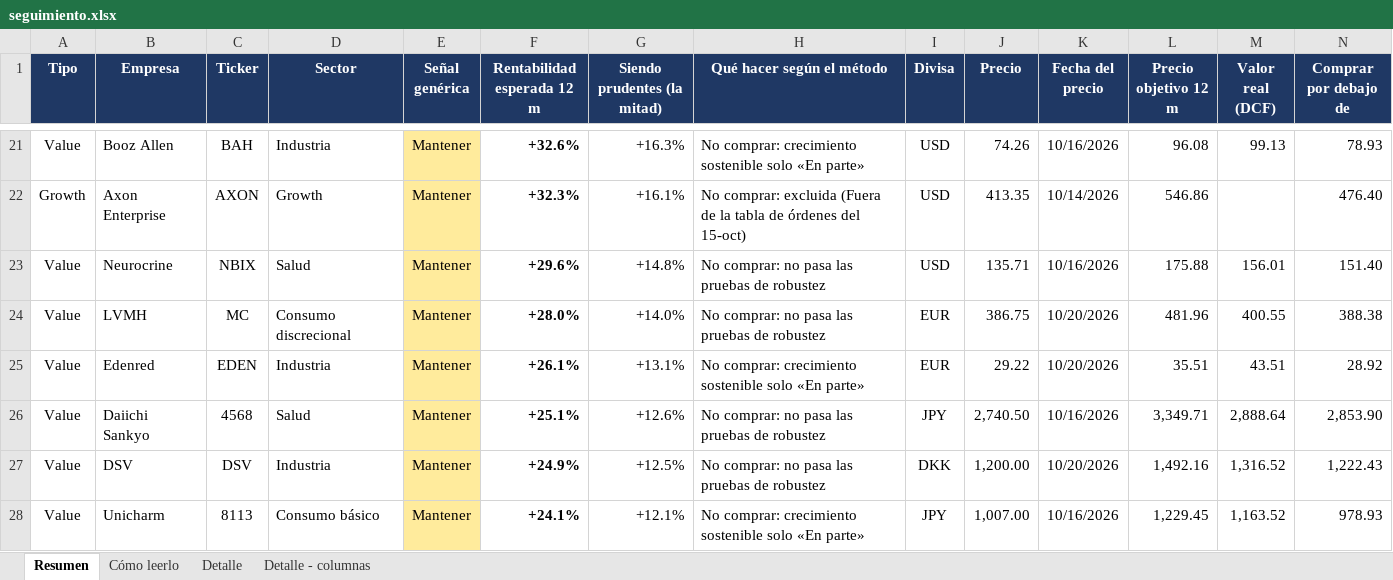
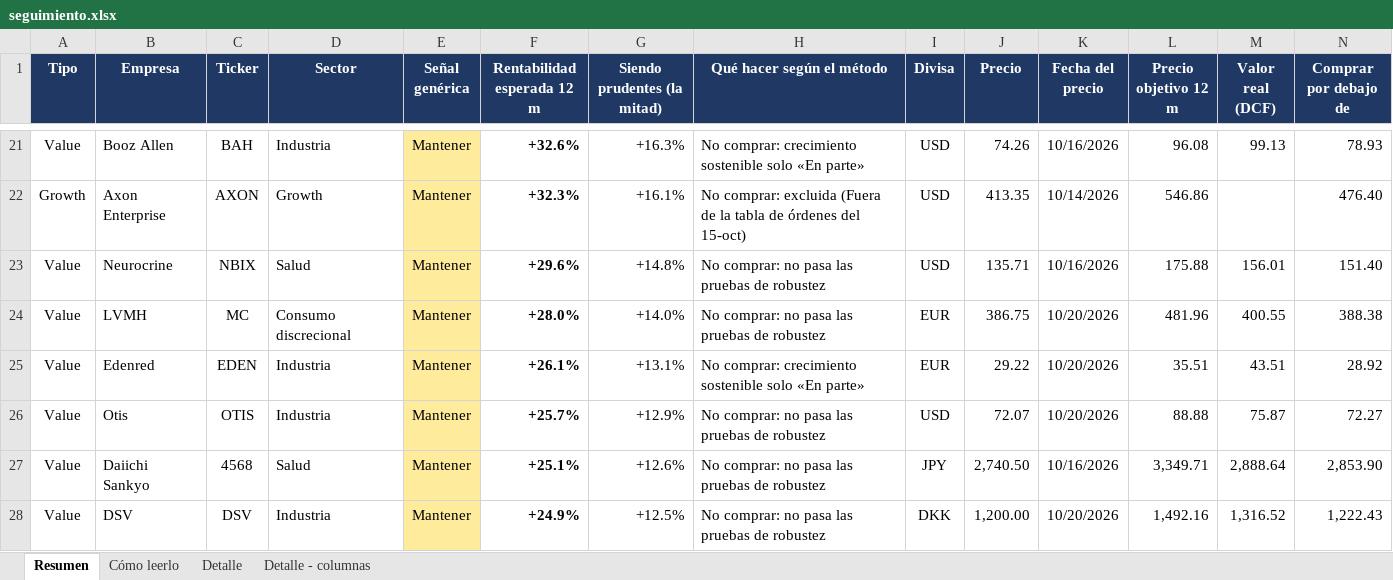
Before and after one commit to HotisS/analisis-inversion, an Excel workbook: seguimiento.xlsx, sheet Resumen, drawn as a sheet; only a part is shown, gaps mark what is left out; the shorter side is filled out with more unchanged rows; values as stored, in another font and other column widths than the file's, no borders; rows hold the shown columns only; the diff covers the shown part only; the diff names each change by its address in the sheet, - before the commit and + after, or states it on an @@ line.

```diff
--- a/seguimiento.xlsx (sheet Resumen)
+++ b/seguimiento.xlsx (sheet Resumen)
+row 26: Value | Otis | OTIS | Industria | Mantener | +25.7% | +12.9% | No comprar: no pasa las pruebas de robustez | USD | 72.07 | 10/20/2026 | 88.88 | 75.87 | 72.27
```
Also changed, not shown: 3 added rows and 4 edited cells elsewhere in this sheet, sheet Detalle, 20 other files.
